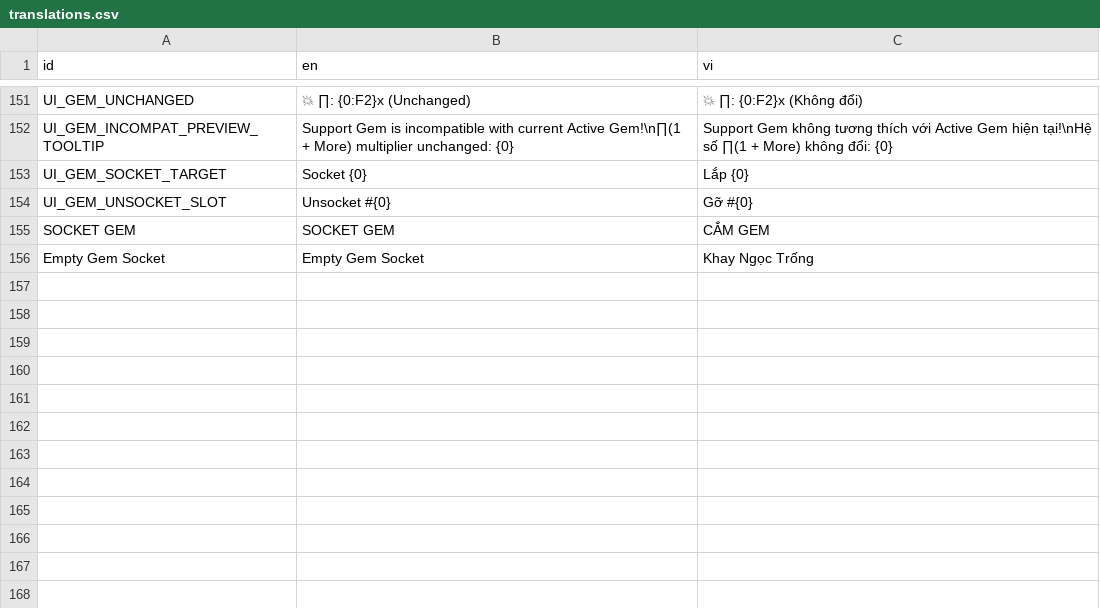
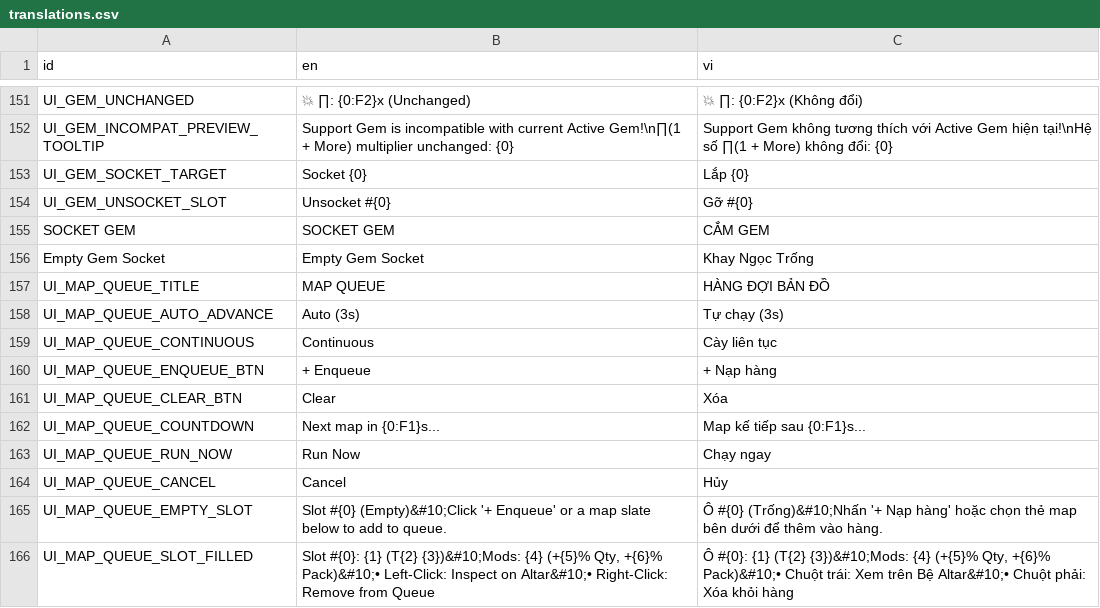
Before and after one commit to GameSiProjects/IdleExile, a CSV file: localization/translations.csv, drawn as a sheet; only a part is shown, gaps mark what is left out.

Commit message:
Add map queue

```diff
--- a/localization/translations.csv
+++ b/localization/translations.csv
@@ -156 +156,11 @@ UI_GEM_UNSOCKET_SLOT,"Unsocket #{0}","Gỡ #{0}"
 "Empty Gem Socket","Empty Gem Socket","Khay Ngọc Trống"
+UI_MAP_QUEUE_TITLE,"MAP QUEUE","HÀNG ĐỢI BẢN ĐỒ"
+UI_MAP_QUEUE_AUTO_ADVANCE,"Auto (3s)","Tự chạy (3s)"
+UI_MAP_QUEUE_CONTINUOUS,"Continuous","Cày liên tục"
+UI_MAP_QUEUE_ENQUEUE_BTN,"+ Enqueue","+ Nạp hàng"
+UI_MAP_QUEUE_CLEAR_BTN,"Clear","Xóa"
+UI_MAP_QUEUE_COUNTDOWN,"Next map in {0:F1}s...","Map kế tiếp sau {0:F1}s..."
+UI_MAP_QUEUE_RUN_NOW,"Run Now","Chạy ngay"
+UI_MAP_QUEUE_CANCEL,"Cancel","Hủy"
+UI_MAP_QUEUE_EMPTY_SLOT,"Slot #{0} (Empty)&#10;Click '+ Enqueue' or a map slate below to add to queue.","Ô #{0} (Trống)&#10;Nhấn '+ Nạp hàng' hoặc chọn thẻ map bên dưới để thêm vào hàng."
+UI_MAP_QUEUE_SLOT_FILLED,"Slot #{0}: {1} (T{2} {3})&#10;Mods: {4} (+{5}% Qty, +{6}% Pack)&#10;• Left-Click: Inspect on Altar&#10;• Right-Click: Remove from Queue","Ô #{0}: {1} (T{2} {3})&#10;Mods: {4} (+{5}% Qty, +{6}% Pack)&#10;• Chuột trái: Xem trên Bệ Altar&#10;• Chuột phải: Xóa khỏi hàng"
```
Also changed, not shown: 12 other files.
